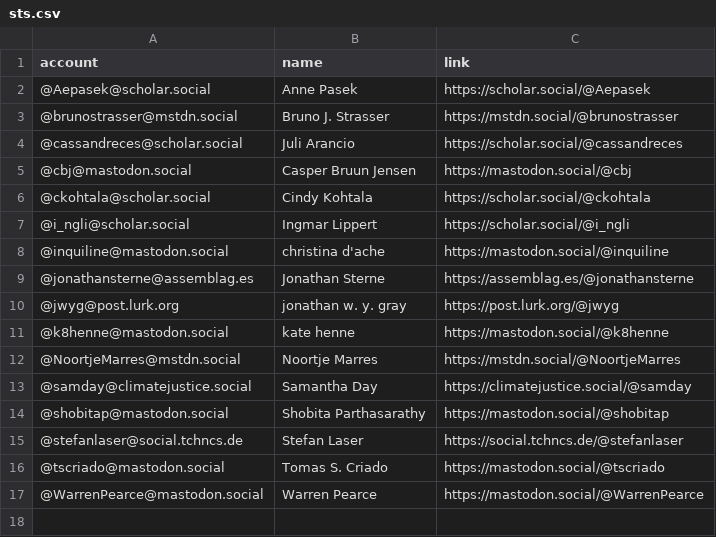
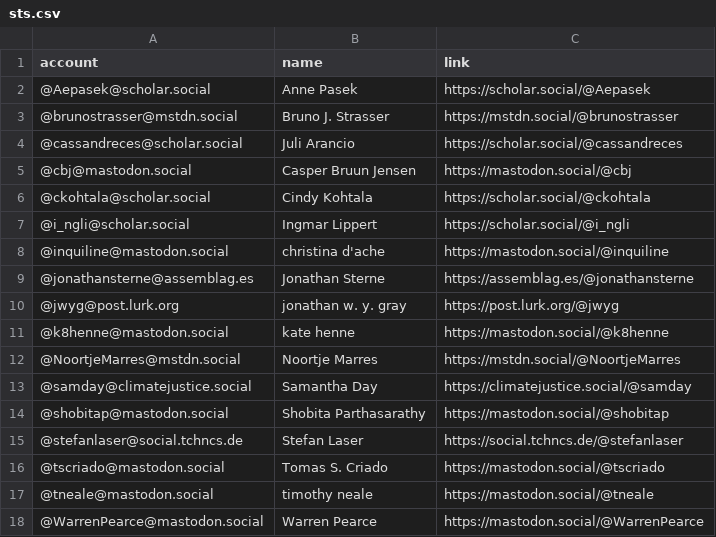
Before and after one commit to philam/mastodon-sts, a CSV file: resources/sts.csv, drawn as a sheet.

Commit message:
Update sts.csv

```diff
--- a/resources/sts.csv
+++ b/resources/sts.csv
@@ -16,2 +16,3 @@ account,name,link
 @tscriado@mastodon.social,Tomas S. Criado,https://mastodon.social/@tscriado
+@tneale@mastodon.social,timothy neale,https://mastodon.social/@tneale
 @WarrenPearce@mastodon.social,Warren Pearce,https://mastodon.social/@WarrenPearce
```
